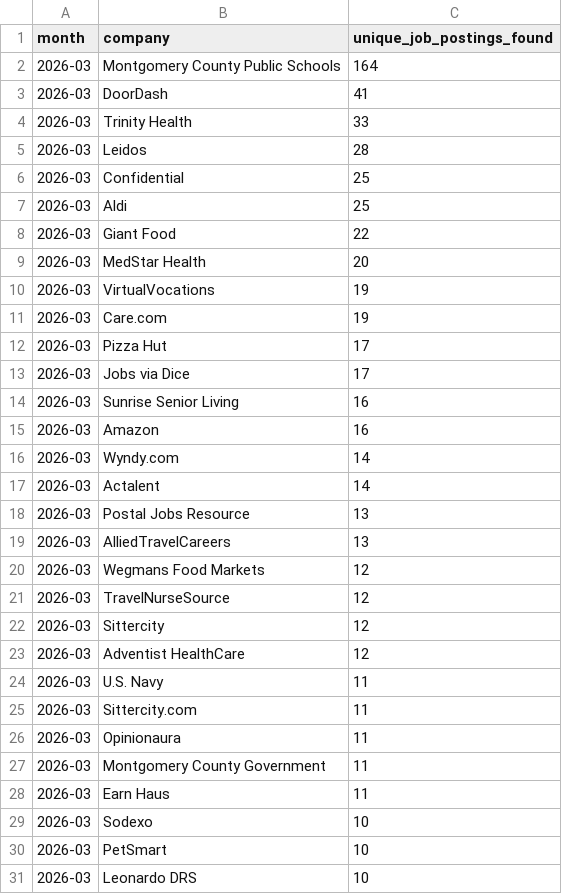
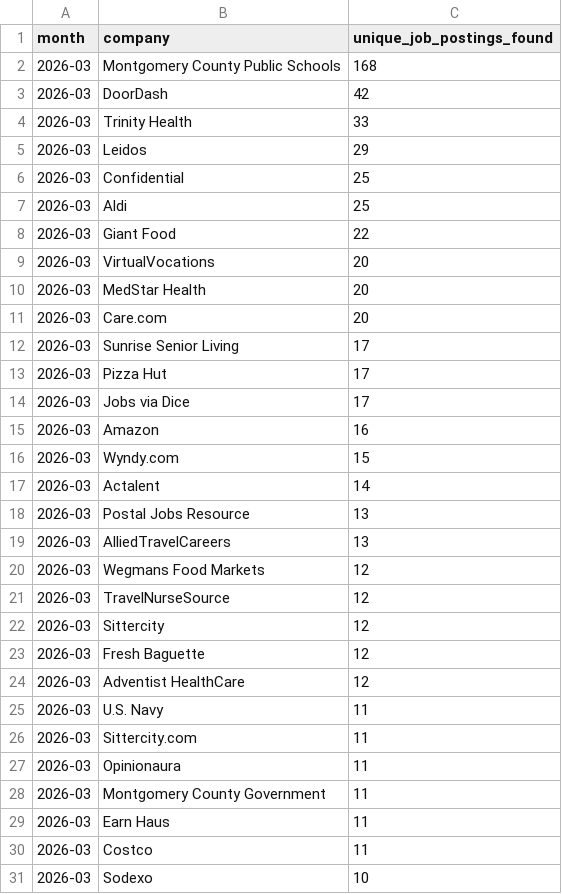
Before and after one commit to themeganerddddddd/MoCo-Hiring-Monitor, a CSV file: outputs/top_companies_2026-03.csv, drawn as a sheet.

```diff
--- a/outputs/top_companies_2026-03.csv
+++ b/outputs/top_companies_2026-03.csv
@@ -1,6 +1,6 @@
 month,company,unique_job_postings_found
-2026-03,Montgomery County Public Schools,164
-2026-03,DoorDash,41
+2026-03,Montgomery County Public Schools,168
+2026-03,DoorDash,42
 2026-03,Trinity Health,33
-2026-03,Leidos,28
+2026-03,Leidos,29
 2026-03,Confidential,25
@@ -8,10 +8,10 @@ month,company,unique_job_postings_found
 2026-03,Giant Food,22
+2026-03,VirtualVocations,20
 2026-03,MedStar Health,20
-2026-03,VirtualVocations,19
-2026-03,Care.com,19
+2026-03,Care.com,20
+2026-03,Sunrise Senior Living,17
 2026-03,Pizza Hut,17
 2026-03,Jobs via Dice,17
-2026-03,Sunrise Senior Living,16
 2026-03,Amazon,16
-2026-03,Wyndy.com,14
+2026-03,Wyndy.com,15
 2026-03,Actalent,14
@@ -22,2 +22,3 @@ month,company,unique_job_postings_found
 2026-03,Sittercity,12
+2026-03,Fresh Baguette,12
 2026-03,Adventist HealthCare,12
@@ -28,4 +29,3 @@ month,company,unique_job_postings_found
 2026-03,Earn Haus,11
+2026-03,Costco,11
 2026-03,Sodexo,10
-2026-03,PetSmart,10
-2026-03,Leonardo DRS,10
```
Also changed, not shown: 11 other files.
